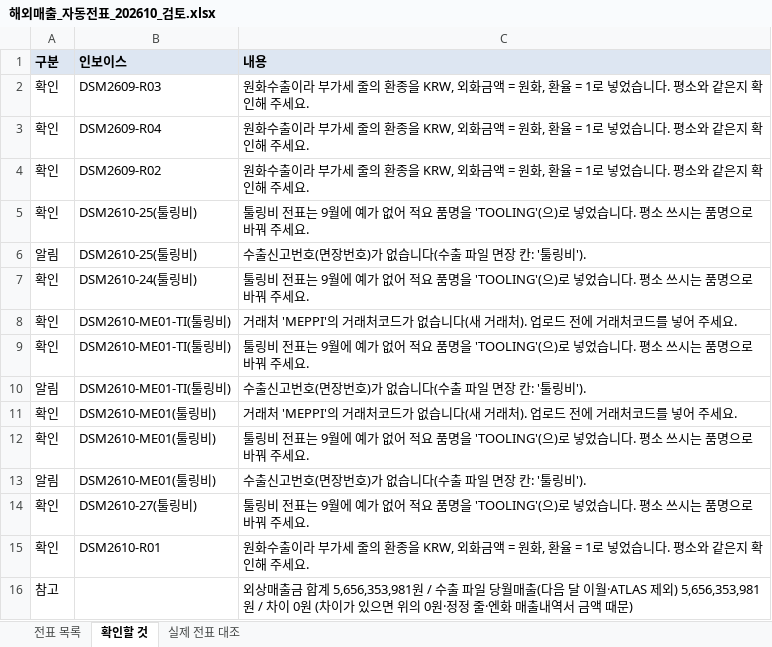
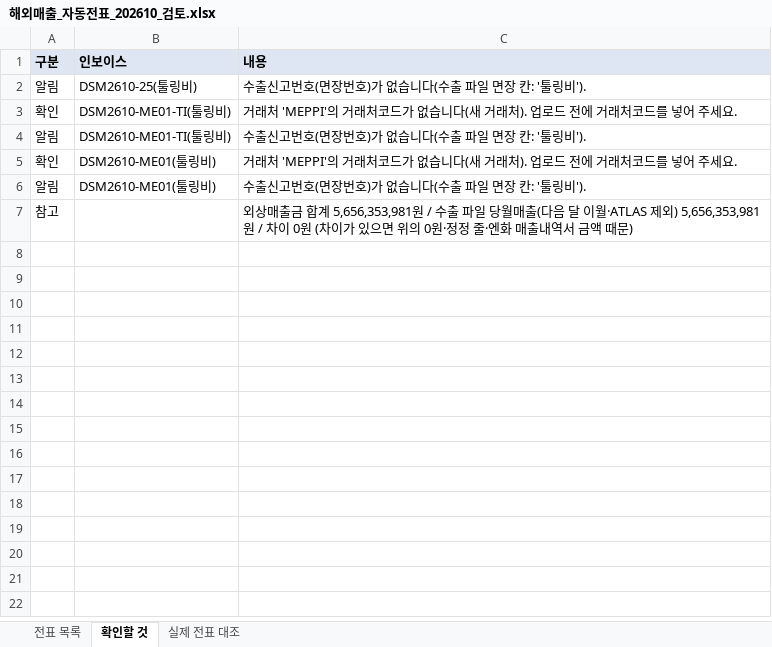
Before and after one commit to a01042102350/date, an Excel workbook: PC백업_C_ai/매월마감/해외자동전표/202610/해외매출_자동전표_202610_검토.xlsx, sheet 확인할 것, drawn as a sheet; values as stored, in another font and other column widths than the file's, no borders; the diff names each change by its address in the sheet, - before the commit and + after, or states it on an @@ line.

```diff
--- a/PC백업_C_ai/매월마감/해외자동전표/202610/해외매출_자동전표_202610_검토.xlsx (sheet 확인할 것)
+++ b/PC백업_C_ai/매월마감/해외자동전표/202610/해외매출_자동전표_202610_검토.xlsx (sheet 확인할 것)
-row 2: 확인 | DSM2609-R03 | 원화수출이라 부가세 줄의 환종을 KRW, 외화금액 = 원화, 환율 = 1로 넣었습니다. 평소와 같은지 확인해 주세요.
-row 3: 확인 | DSM2609-R04 | 원화수출이라 부가세 줄의 환종을 KRW, 외화금액 = 원화, 환율 = 1로 넣었습니다. 평소와 같은지 확인해 주세요.
-row 4: 확인 | DSM2609-R02 | 원화수출이라 부가세 줄의 환종을 KRW, 외화금액 = 원화, 환율 = 1로 넣었습니다. 평소와 같은지 확인해 주세요.
-row 5: 확인 | DSM2610-25(툴링비) | 툴링비 전표는 9월에 예가 없어 적요 품명을 'TOOLING'(으)로 넣었습니다. 평소 쓰시는 품명으로 바꿔 주세요.
-row 7: 확인 | DSM2610-24(툴링비) | 툴링비 전표는 9월에 예가 없어 적요 품명을 'TOOLING'(으)로 넣었습니다. 평소 쓰시는 품명으로 바꿔 주세요.
-row 9: 확인 | DSM2610-ME01-TI(툴링비) | 툴링비 전표는 9월에 예가 없어 적요 품명을 'TOOLING'(으)로 넣었습니다. 평소 쓰시는 품명으로 바꿔 주세요.
-row 12: 확인 | DSM2610-ME01(툴링비) | 툴링비 전표는 9월에 예가 없어 적요 품명을 'TOOLING'(으)로 넣었습니다. 평소 쓰시는 품명으로 바꿔 주세요.
-row 14: 확인 | DSM2610-27(툴링비) | 툴링비 전표는 9월에 예가 없어 적요 품명을 'TOOLING'(으)로 넣었습니다. 평소 쓰시는 품명으로 바꿔 주세요.
-row 15: 확인 | DSM2610-R01 | 원화수출이라 부가세 줄의 환종을 KRW, 외화금액 = 원화, 환율 = 1로 넣었습니다. 평소와 같은지 확인해 주세요.
```
Also changed, not shown: sheet 전표 목록, PC백업_C_ai/매월마감/해외자동전표/202610/해외매출_자동전표_202610.xlsx, 12 other files.
